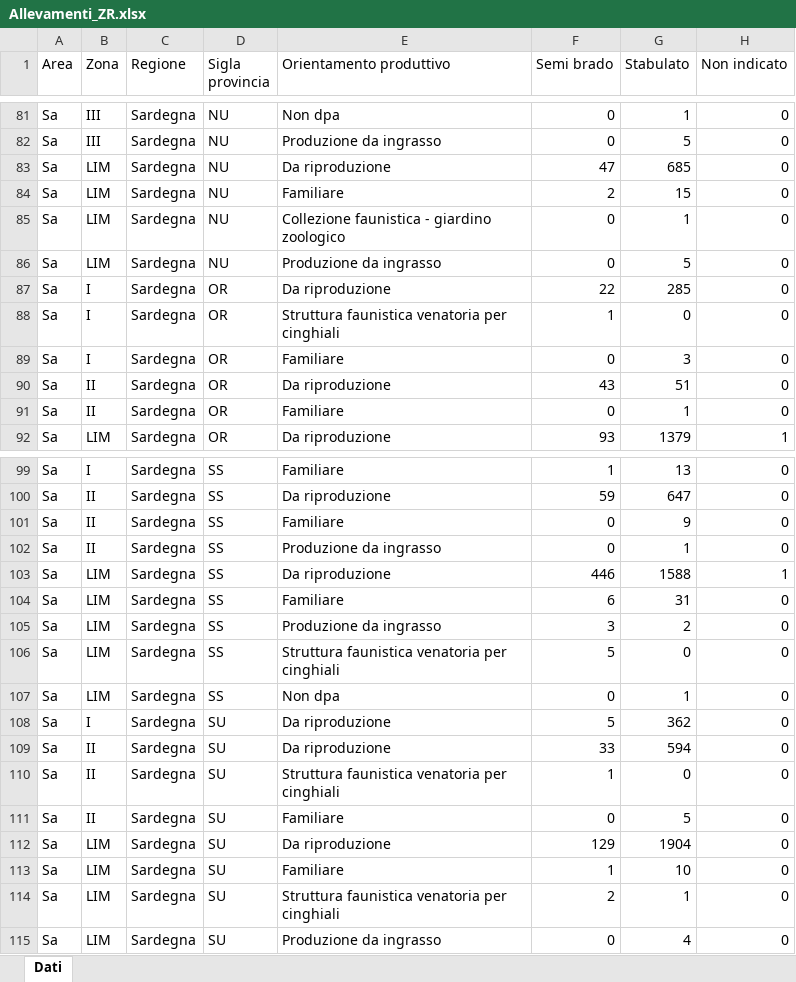
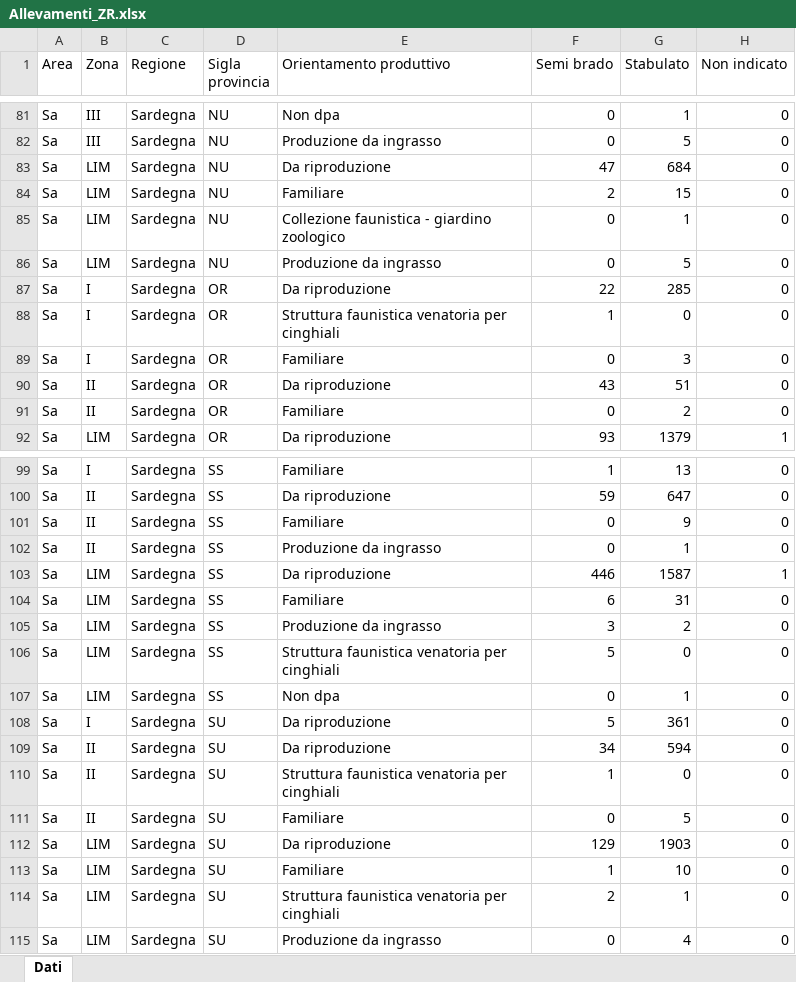
Before and after one commit to IZSAM-StatGIS/ReportPSA, an Excel workbook: Download/Allevamenti_ZR.xlsx, sheet Dati, drawn as a sheet; only a part is shown, gaps mark what is left out; values as stored, in another font and other column widths than the file's, no borders; the diff names each change by its address in the sheet, - before the commit and + after, or states it on an @@ line.

```diff
--- a/Download/Allevamenti_ZR.xlsx (sheet Dati)
+++ b/Download/Allevamenti_ZR.xlsx (sheet Dati)
-G83 (Stabulato): 685
+G83 (Stabulato): 684
-G91 (Stabulato): 1
+G91 (Stabulato): 2
-G103 (Stabulato): 1588
+G103 (Stabulato): 1587
-G108 (Stabulato): 362
+G108 (Stabulato): 361
-F109 (Semi brado): 33
+F109 (Semi brado): 34
-G112 (Stabulato): 1904
+G112 (Stabulato): 1903
```
Also changed, not shown: Download/Cinghiali_ZR.xlsx, Download/Comuni_PSA.xlsx, 39 other files.
